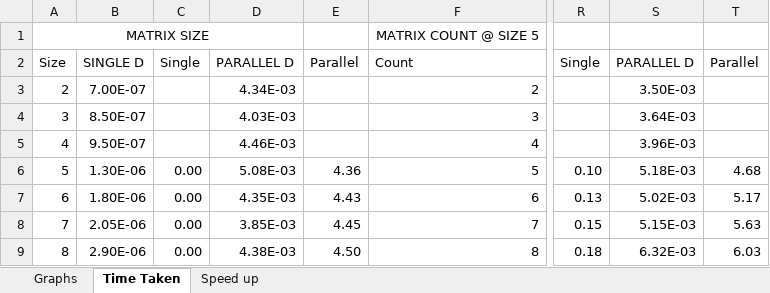
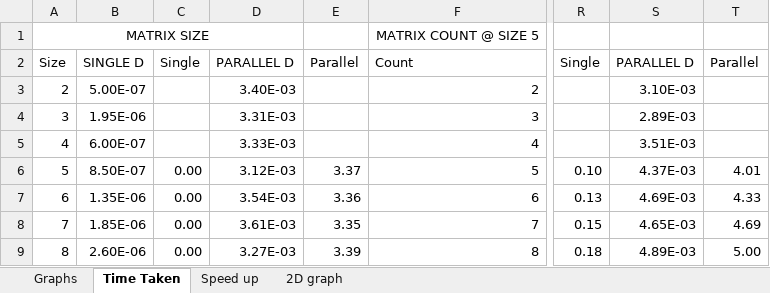
Before and after one commit to kianfrassekkk/FRSKIA001_CLRCAM007_ES3, an Excel workbook: prac_3_2/graphs.xlsx, sheet Time Taken, drawn as a sheet; only a part is shown, gaps mark what is left out; values as stored, in another font and other column widths than the file's, no borders; the diff covers the shown part only; the diff names each change by its address in the sheet, - before the commit and + after, or states it on an @@ line.

```diff
--- a/prac_3_2/graphs.xlsx (sheet Time Taken)
+++ b/prac_3_2/graphs.xlsx (sheet Time Taken)
+sheet tab: 2D graph
-B3: 7.00E-07
+B3: 5.00E-07
-D3: 4.34E-03
+D3: 3.40E-03
-S3: 3.50E-03
+S3: 3.10E-03
-B4: 8.50E-07
+B4: 1.95E-06
-D4: 4.03E-03
+D4: 3.31E-03
-S4: 3.64E-03
+S4: 2.89E-03
-B5: 9.50E-07
+B5: 6.00E-07
-D5: 4.46E-03
+D5: 3.33E-03
-S5: 3.96E-03
+S5: 3.51E-03
-B6: 1.30E-06
+B6: 8.50E-07
-D6: 5.08E-03
+D6: 3.12E-03
-E6: 4.36
+E6: 3.37
-S6: 5.18E-03
+S6: 4.37E-03
-T6: 4.68
+T6: 4.01
-B7: 1.80E-06
+B7: 1.35E-06
-D7: 4.35E-03
+D7: 3.54E-03
-E7: 4.43
+E7: 3.36
-S7: 5.02E-03
+S7: 4.69E-03
-T7: 5.17
+T7: 4.33
-B8: 2.05E-06
+B8: 1.85E-06
-D8: 3.85E-03
+D8: 3.61E-03
-E8: 4.45
+E8: 3.35
-S8: 5.15E-03
+S8: 4.65E-03
-T8: 5.63
+T8: 4.69
-B9: 2.90E-06
+B9: 2.60E-06
-D9: 4.38E-03
+D9: 3.27E-03
-E9: 4.50
+E9: 3.39
-S9: 6.32E-03
+S9: 4.89E-03
-T9: 6.03
+T9: 5.00
```
Also changed, not shown: 808 edited cells elsewhere in this sheet, sheet Speed up, charts or pictures, 26 other files.
